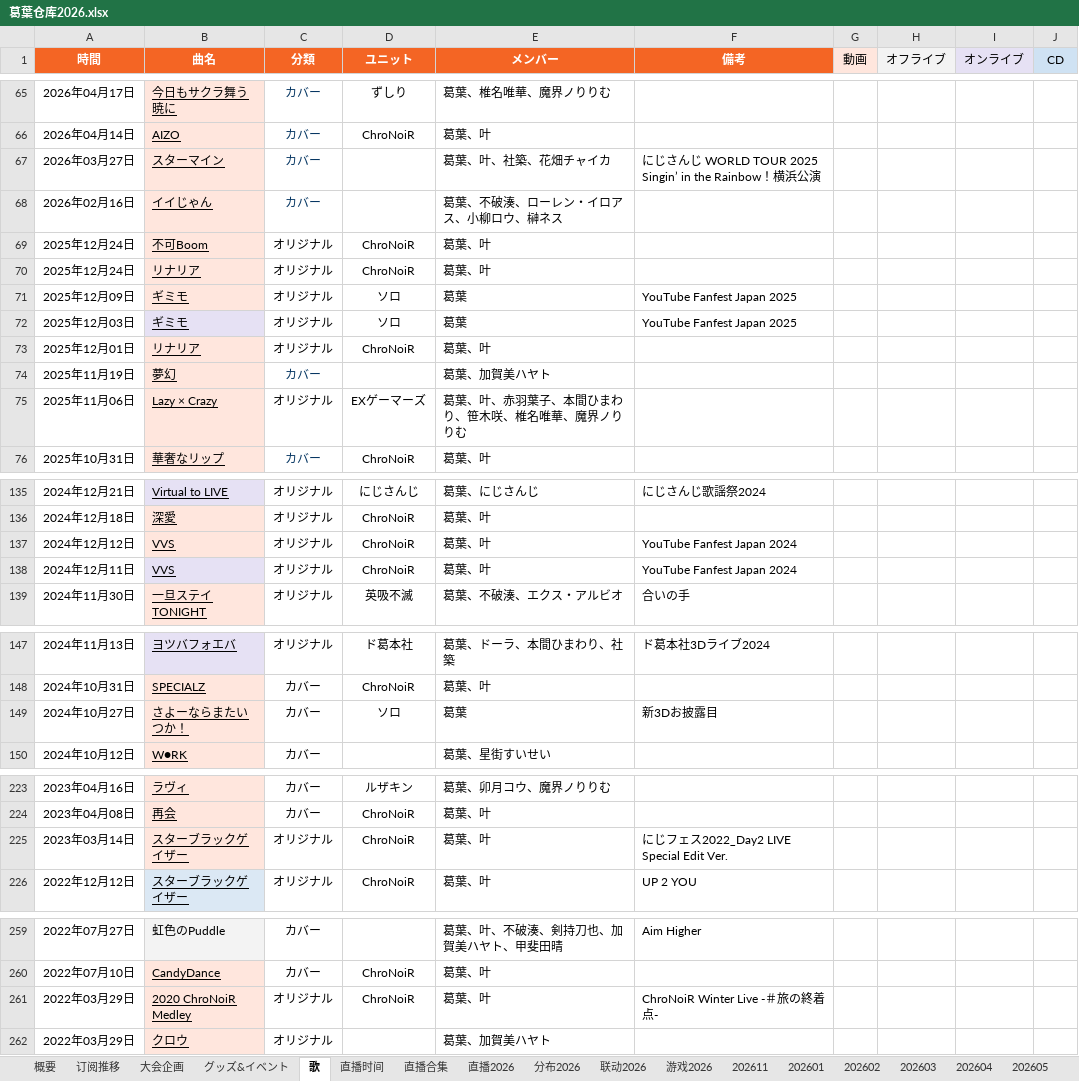
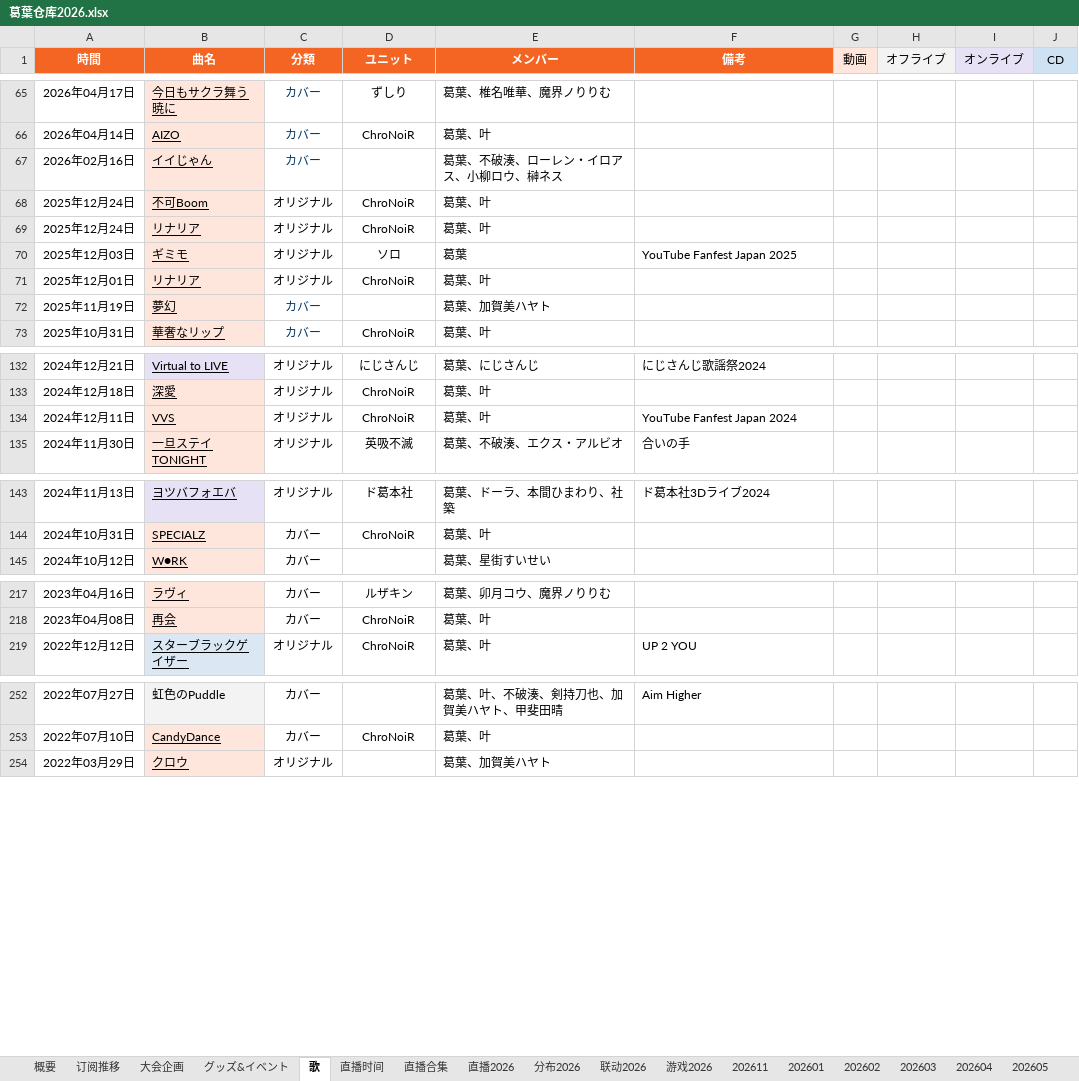
Before and after one commit to onayaaa/KZHREPO, an Excel workbook: kzhdata/葛葉仓库2026.xlsx, sheet 歌, drawn as a sheet; only a part is shown, gaps mark what is left out; values as stored, in another font and other column widths than the file's, no borders; charts and pictures and conditional formats not drawn; removed rows and columns are numbered as before the commit, all else as after; the diff covers the shown part only; the diff names each change by its address in the sheet, - before the commit and + after, or states it on an @@ line.

Commit message:
2026.11.28

```diff
--- a/kzhdata/葛葉仓库2026.xlsx (sheet 歌)
+++ b/kzhdata/葛葉仓库2026.xlsx (sheet 歌)
-row 67: 2026年03月27日 | スターマイン | カバー |  | 葛葉、叶、社築、花畑チャイカ | にじさんじ WORLD TOUR 2025 Singin’ in the Rainbow！横浜公演
-row 71: 2025年12月09日 | ギミモ | オリジナル | ソロ | 葛葉 | YouTube Fanfest Japan 2025
-B70 fill: #E6E1F4
+B70 fill: #FFE6DD
-row 75: 2025年11月06日 | Lazy × Crazy | オリジナル | EXゲーマーズ | 葛葉、叶、赤羽葉子、本間ひまわり、笹木咲、椎名唯華、魔界ノりりむ
-row 137: 2024年12月12日 | VVS | オリジナル | ChroNoiR | 葛葉、叶 | YouTube Fanfest Japan 2024
-B134 fill: #E6E1F4
+B134 fill: #FFE6DD
-row 149: 2024年10月27日 | さよーならまたいつか！ | カバー | ソロ | 葛葉 | 新3Dお披露目
-row 225: 2023年03月14日 | スターブラックゲイザー | オリジナル | ChroNoiR | 葛葉、叶 | にじフェス2022_Day2 LIVE Special Edit Ver.
-row 261: 2022年03月29日 | 2020 ChroNoiR Medley | オリジナル | ChroNoiR | 葛葉、叶 | ChroNoiR Winter Live -＃旅の終着点-
```
Also changed, not shown: 1 removed row, 3 edited cells and cell formats elsewhere in this sheet.
